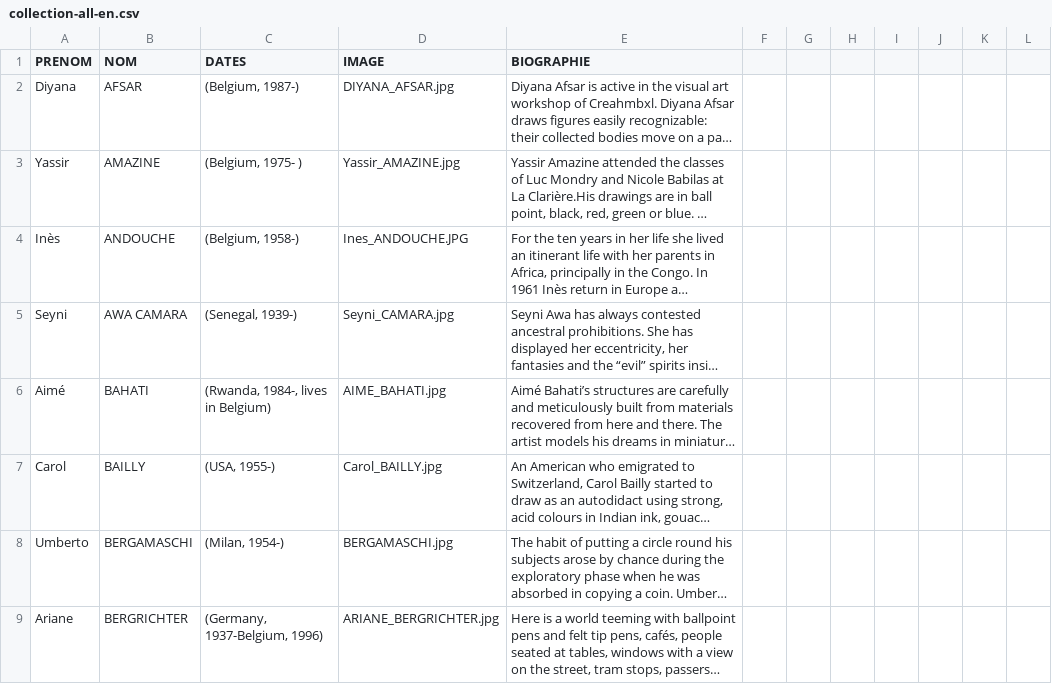
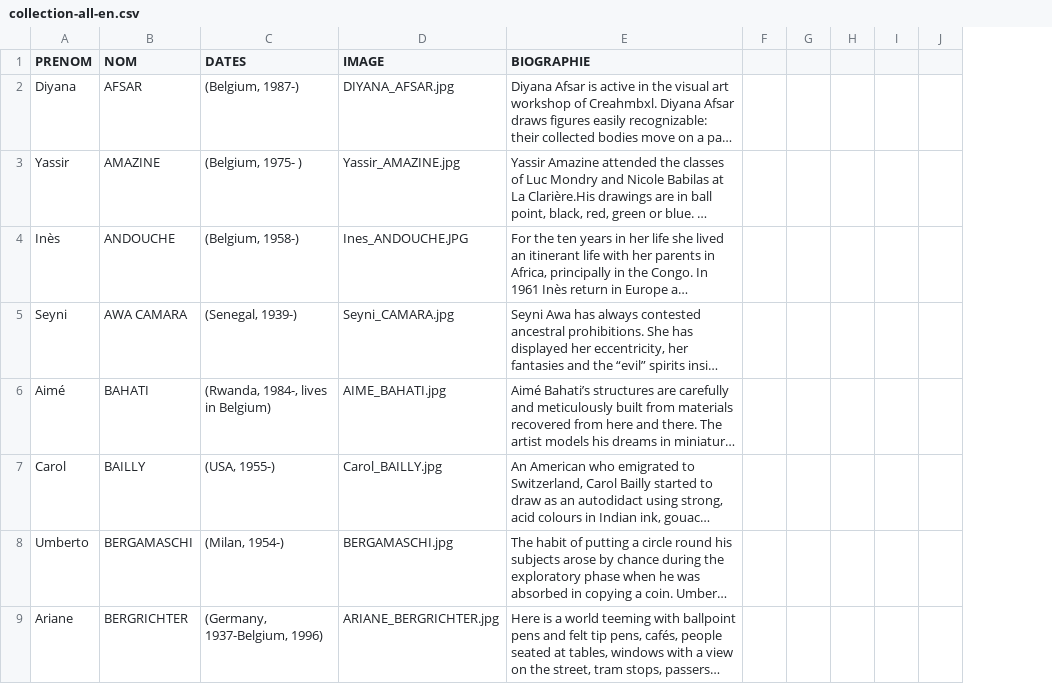
Before and after one commit to communicationartetmarges/art-et-marges, a CSV file: templates/collection-all-en.csv, drawn as a sheet; only a part is shown; long unchanged cells end in …; the diff covers the shown part only; the diff names each change by its address in the sheet, - before the commit and + after, or states it on an @@ line.

Commit message:
Update collection-all-en.csv

```diff
--- a/templates/collection-all-en.csv
+++ b/templates/collection-all-en.csv
-column F, empty
-column L, empty
```
Also changed, not shown: 9 edited cells elsewhere in this file.
